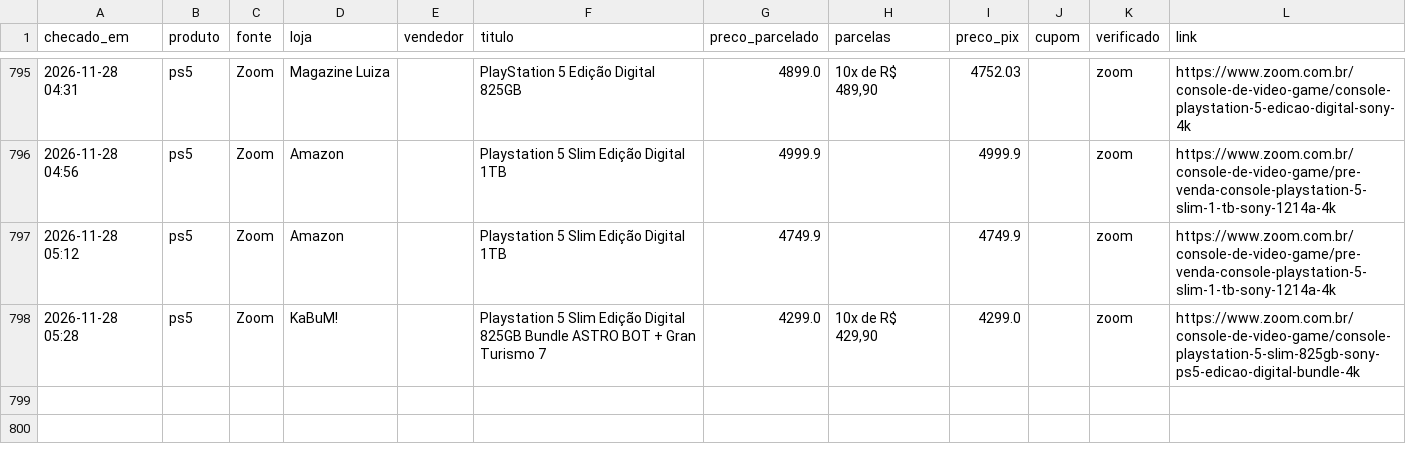
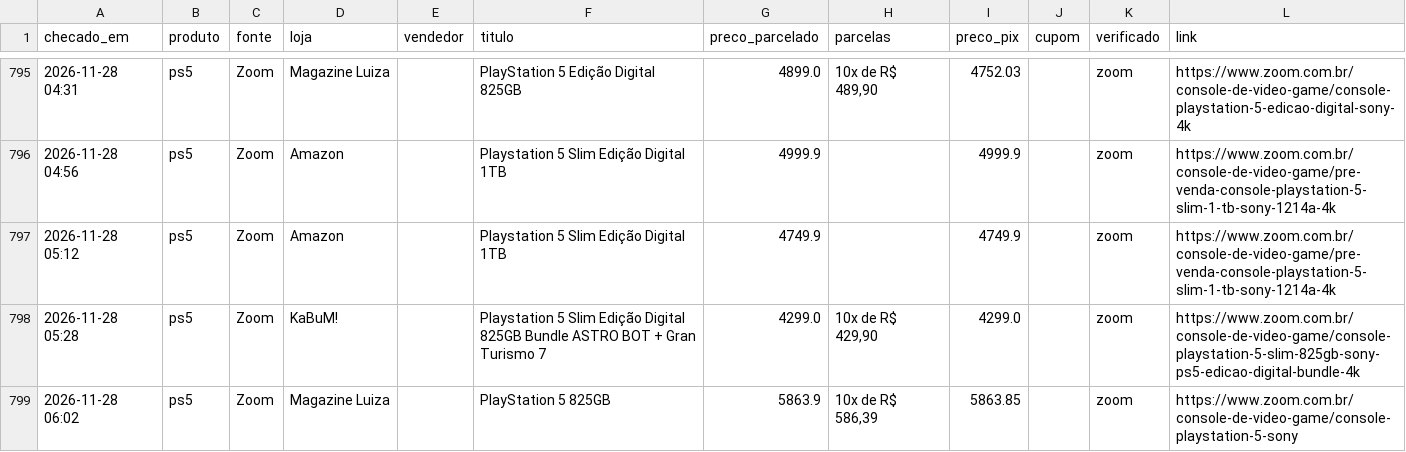
Before and after one commit to leo-barbieri/monitor-precos, a CSV file: data/historico.csv, drawn as a sheet; only a part is shown, gaps mark what is left out.

```diff
--- a/data/historico.csv
+++ b/data/historico.csv
@@ -798 +798,2 @@ checado_em,produto,fonte,loja,vendedor,titulo,preco_parcelado,parcelas,preco_pix
 2026-11-28 05:28,ps5,Zoom,KaBuM!,,Playstation 5 Slim Edição Digital 825GB Bundle ASTRO BOT + Gran Turismo 7,4299.0,"10x de R$ 429,90",4299.0,,zoom,https://www.zoom.com.br/console-de-video-game/console-playstation-5-slim-825gb-sony-ps5-edicao-digital-bundle-4k
+2026-11-28 06:02,ps5,Zoom,Magazine Luiza,,PlayStation 5 825GB,5863.9,"10x de R$ 586,39",5863.85,,zoom,https://www.zoom.com.br/console-de-video-game/console-playstation-5-sony
```
Also changed, not shown: 1 other file.
